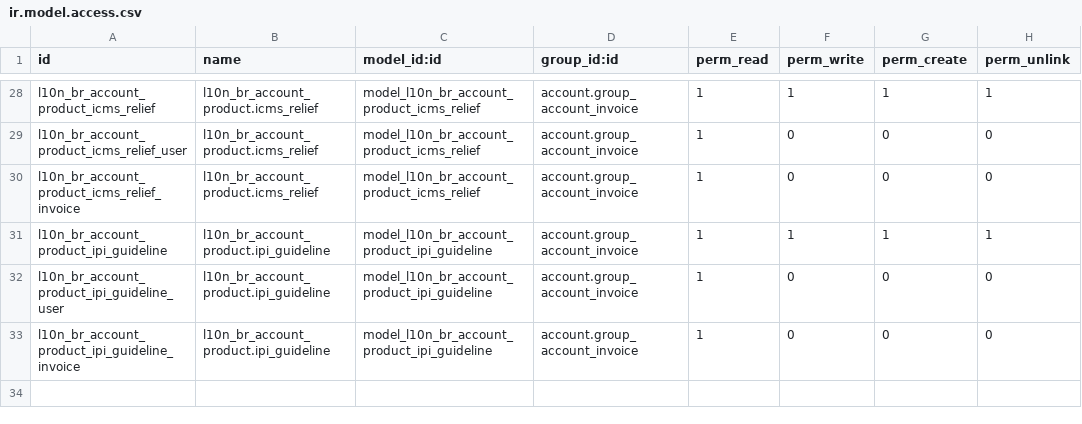
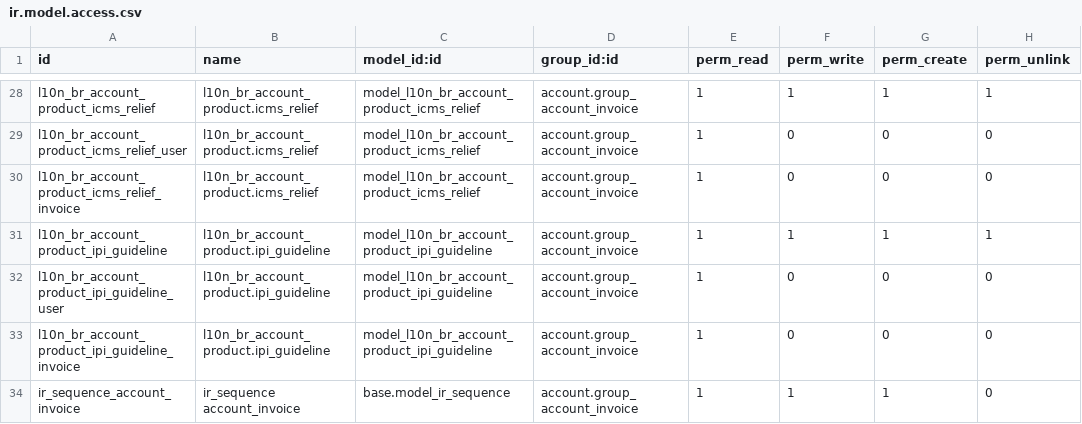
Before and after one commit to akretion/l10n_brazil, a CSV file: l10n_br_account_product/security/ir.model.access.csv, drawn as a sheet; only a part is shown, gaps mark what is left out.

Commit message:
Configure access to allow users of account can change Sequence of NFe in case of errors.

```diff
--- a/l10n_br_account_product/security/ir.model.access.csv
+++ b/l10n_br_account_product/security/ir.model.access.csv
@@ -33 +33,2 @@
 "l10n_br_account_product_ipi_guideline_invoice","l10n_br_account_product.ipi_guideline","model_l10n_br_account_product_ipi_guideline","account.group_account_invoice",1,0,0,0
+"ir_sequence_account_invoice","ir_sequence account_invoice","base.model_ir_sequence","account.group_account_invoice",1,1,1,0
```
